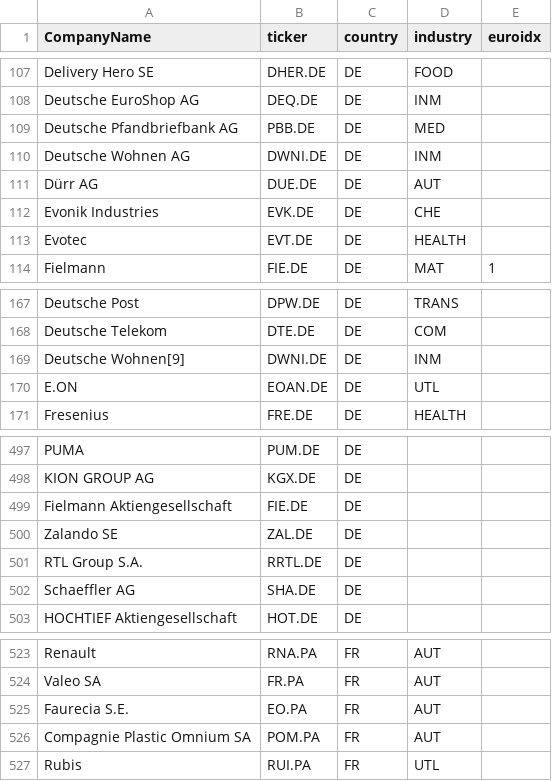
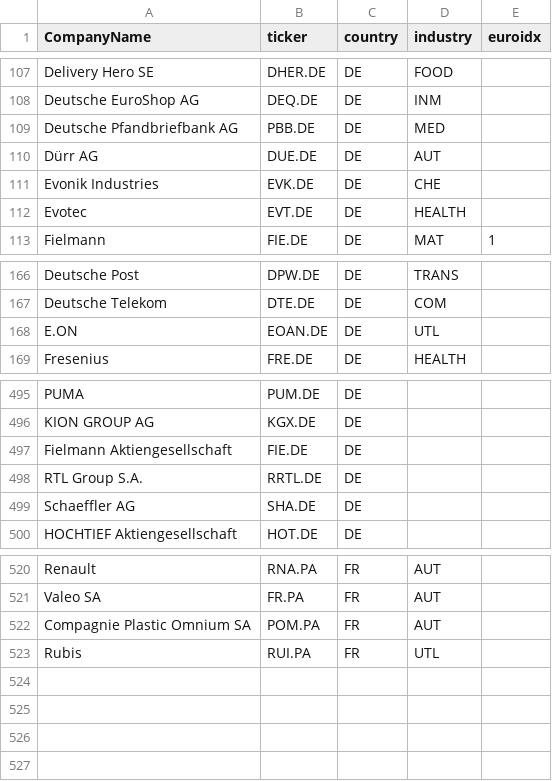
Before and after one commit to gabifoix/StockSystems, a CSV file: CompanyList.csv, drawn as a sheet; only a part is shown, gaps mark what is left out.

Commit message:
CompanyList: Remove some duplicates

```diff
--- a/CompanyList.csv
+++ b/CompanyList.csv
@@ -109,3 +109,2 @@ Deutsche EuroShop AG;DEQ.DE;DE;INM;
 Deutsche Pfandbriefbank AG;PBB.DE;DE;MED;
-Deutsche Wohnen AG;DWNI.DE;DE;INM;
 Dürr AG;DUE.DE;DE;AUT;
@@ -168,3 +167,2 @@ Deutsche Post;DPW.DE;DE;TRANS;
 Deutsche Telekom;DTE.DE;DE;COM;
-Deutsche Wohnen[9];DWNI.DE;DE;INM;
 E.ON;EOAN.DE;DE;UTL;
@@ -499,3 +497,2 @@ KION GROUP AG;KGX.DE;DE;;
 Fielmann Aktiengesellschaft;FIE.DE;DE;;
-Zalando SE;ZAL.DE;DE;;
 RTL Group S.A.;RRTL.DE;DE;;
@@ -524,3 +521,2 @@ Renault;RNA.PA;FR;AUT;
 Valeo SA;FR.PA;FR;AUT;
-Faurecia S.E. ;EO.PA;FR;AUT;
 Compagnie Plastic Omnium SA ;POM.PA;FR;AUT;
```
